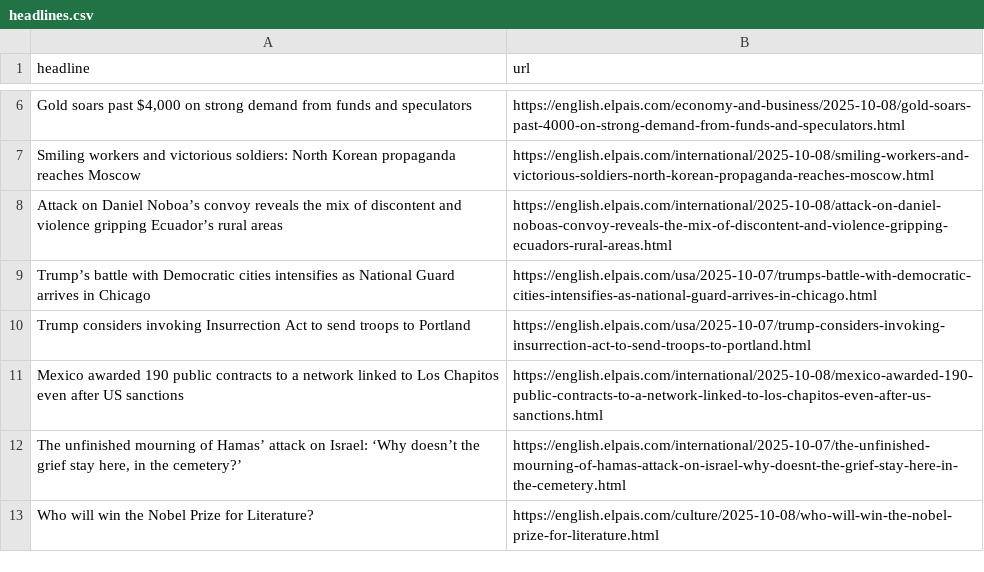
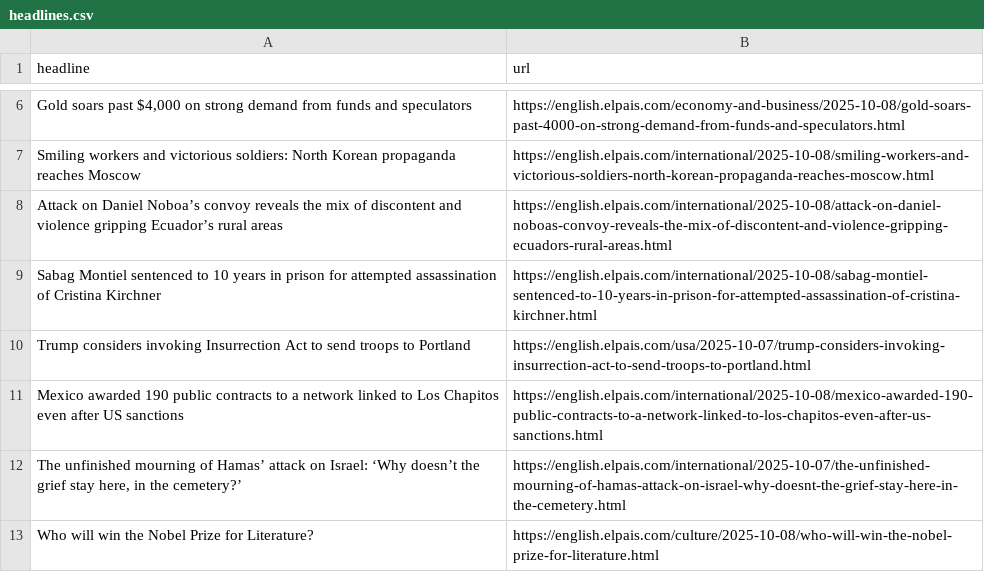
Before and after one commit to adiel3/el-pais-autoscraper, a CSV file: headlines.csv, drawn as a sheet; only a part is shown, gaps mark what is left out; removed rows and columns are numbered as before the commit, all else as after; the diff names each change by its address in the sheet, - before the commit and + after, or states it on an @@ line.

```diff
--- a/headlines.csv
+++ b/headlines.csv
-row 9: Trump’s battle with Democratic cities intensifies as National Guard arrives in Chicago | https://english.elpais.com/usa/2025-10-07/trumps-battle-with-democratic-cities-intensifies-as-national-guard-arrives-in-chicago.html
+row 9: Sabag Montiel sentenced to 10 years in prison for attempted assassination of Cristina Kirchner | https://english.elpais.com/international/2025-10-08/sabag-montiel-sentenced-to-10-years-in-prison-for-attempted-assassination-of-cristina-kirchner.html
```
